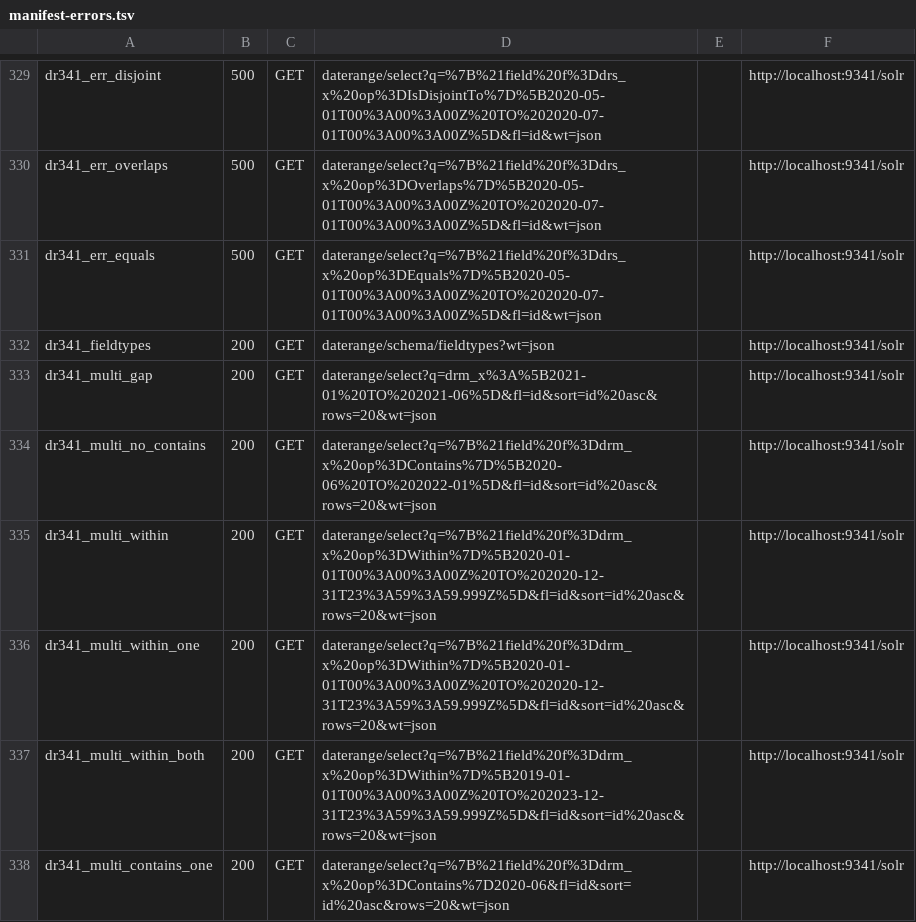
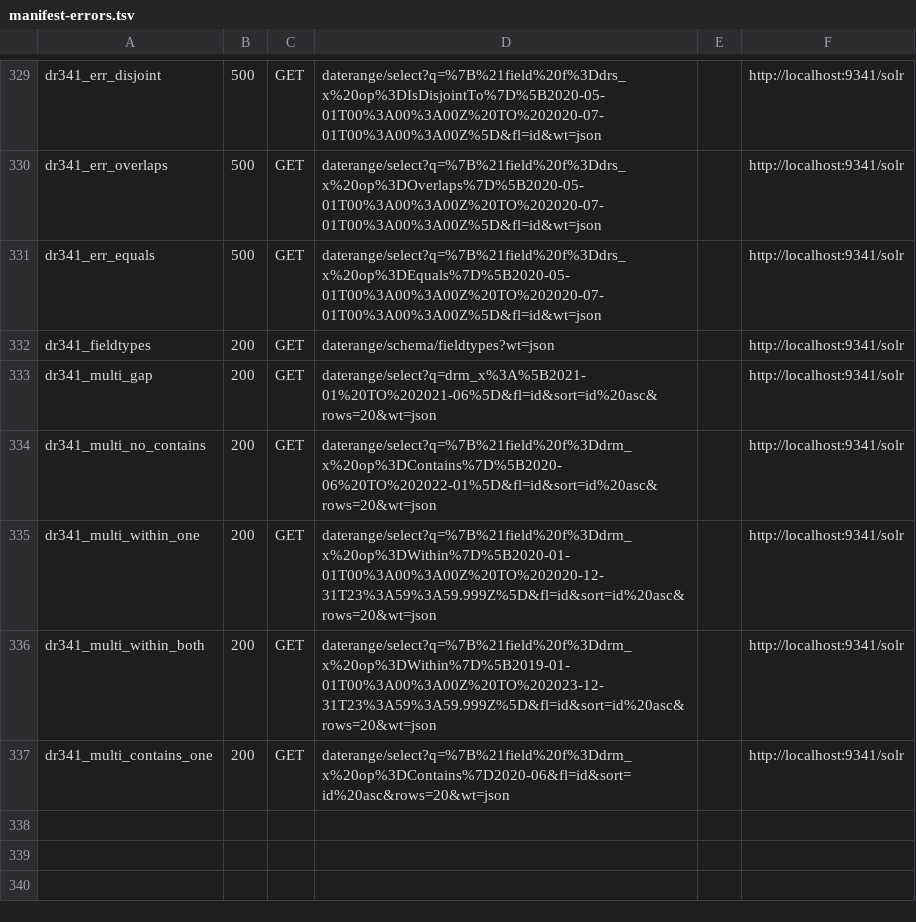
Before and after one commit to markdlabrecque/wayfinder, a TSV file: solr-ref/manifest-errors.tsv, drawn as a sheet; only a part is shown, gaps mark what is left out.

```diff
--- a/solr-ref/manifest-errors.tsv
+++ b/solr-ref/manifest-errors.tsv
@@ -334,3 +334,2 @@ dr341_multi_gap	200	GET	daterange/select?q=drm_x%3A%5B2021-01%20TO%202021-06%5D&
 dr341_multi_no_contains	200	GET	daterange/select?q=%7B%21field%20f%3Ddrm_x%20op%3DContains%7D%5B2020-06%20TO%202022-01%5D&fl=id&sort=id%20asc&rows=20&wt=json		http://localhost:9341/solr
-dr341_multi_within	200	GET	daterange/select?q=%7B%21field%20f%3Ddrm_x%20op%3DWithin%7D%5B2020-01-01T00%3A00%3A00Z%20TO%202020-12-31T23%3A59%3A59.999Z%5D&fl=id&sort=id%20asc&rows=20&wt=json		http://localhost:9341/solr
 dr341_multi_within_one	200	GET	daterange/select?q=%7B%21field%20f%3Ddrm_x%20op%3DWithin%7D%5B2020-01-01T00%3A00%3A00Z%20TO%202020-12-31T23%3A59%3A59.999Z%5D&fl=id&sort=id%20asc&rows=20&wt=json		http://localhost:9341/solr
```
Also changed, not shown: 1 other file.
